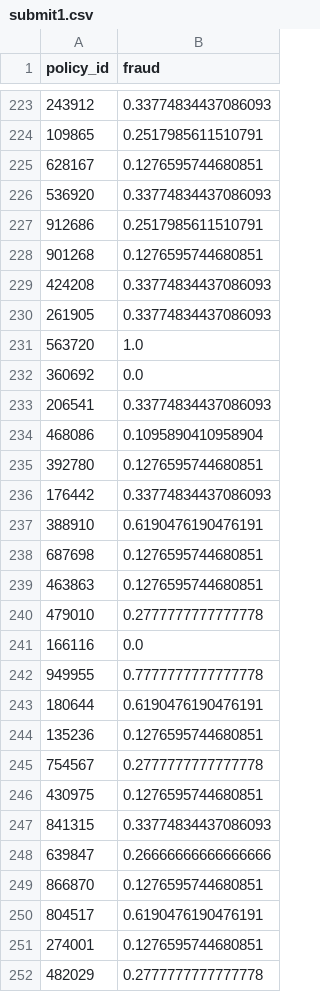
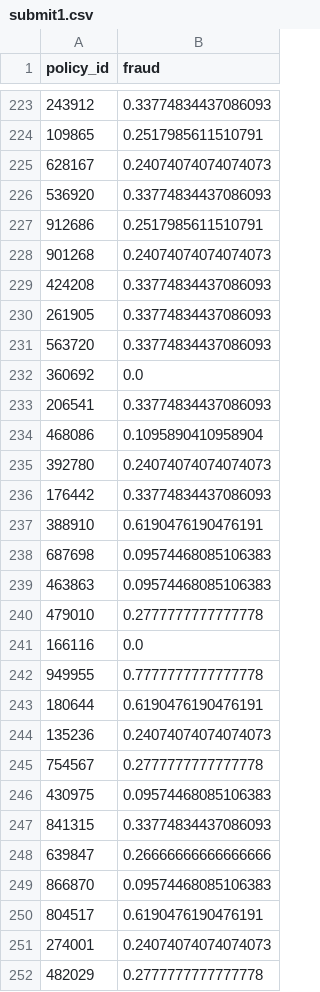
Before and after one commit to mathutopia/dplusbook, a CSV file: data/submit1.csv, drawn as a sheet; only a part is shown, gaps mark what is left out; the diff covers the shown part only.

```diff
--- a/data/submit1.csv
+++ b/data/submit1.csv
@@ -224,9 +224,9 @@ policy_id,fraud
 109865,0.2517985611510791
-628167,0.1276595744680851
+628167,0.24074074074074073
 536920,0.33774834437086093
 912686,0.2517985611510791
-901268,0.1276595744680851
+901268,0.24074074074074073
 424208,0.33774834437086093
 261905,0.33774834437086093
-563720,1.0
+563720,0.33774834437086093
 360692,0.0
@@ -234,7 +234,7 @@ policy_id,fraud
 468086,0.1095890410958904
-392780,0.1276595744680851
+392780,0.24074074074074073
 176442,0.33774834437086093
 388910,0.6190476190476191
-687698,0.1276595744680851
-463863,0.1276595744680851
+687698,0.09574468085106383
+463863,0.09574468085106383
 479010,0.2777777777777778
@@ -243,10 +243,10 @@ policy_id,fraud
 180644,0.6190476190476191
-135236,0.1276595744680851
+135236,0.24074074074074073
 754567,0.2777777777777778
-430975,0.1276595744680851
+430975,0.09574468085106383
 841315,0.33774834437086093
 639847,0.26666666666666666
-866870,0.1276595744680851
+866870,0.09574468085106383
 804517,0.6190476190476191
-274001,0.1276595744680851
+274001,0.24074074074074073
 482029,0.2777777777777778
```
Also changed, not shown: 61 edited cells elsewhere in this file, data/tijiaoaaaa.csv, 55 other files.
